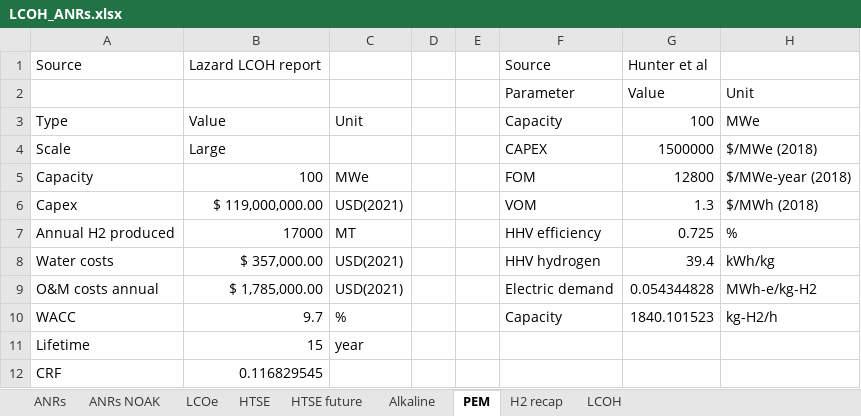
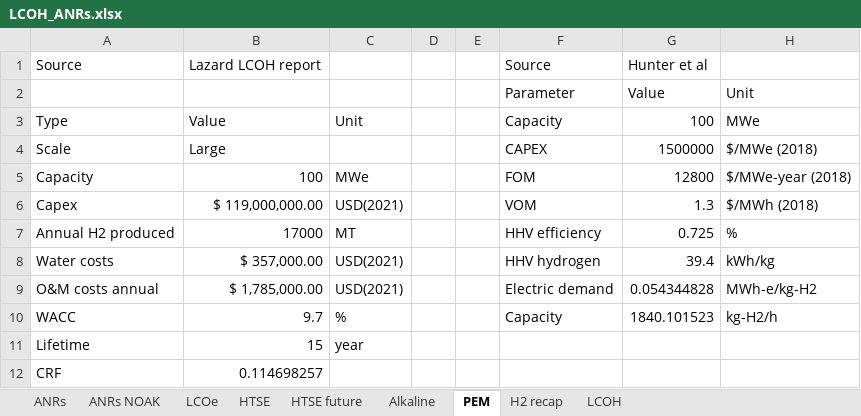
Before and after one commit to mgarrouste/SMR_deployment, an Excel workbook: LCOH_ANRs.xlsx, sheet PEM, drawn as a sheet; values as stored, in another font and other column widths than the file's, no borders; the diff names each change by its address in the sheet, - before the commit and + after, or states it on an @@ line.

```diff
--- a/LCOH_ANRs.xlsx (sheet PEM)
+++ b/LCOH_ANRs.xlsx (sheet PEM)
-B12: 0.116829545
+B12: 0.114698257
```
Also changed, not shown: sheet LCOH, sheet ANRs NOAK, sheet LCOe, sheet ANRs, sheet H2 recap, sheet HTSE, 2 more sheets.
